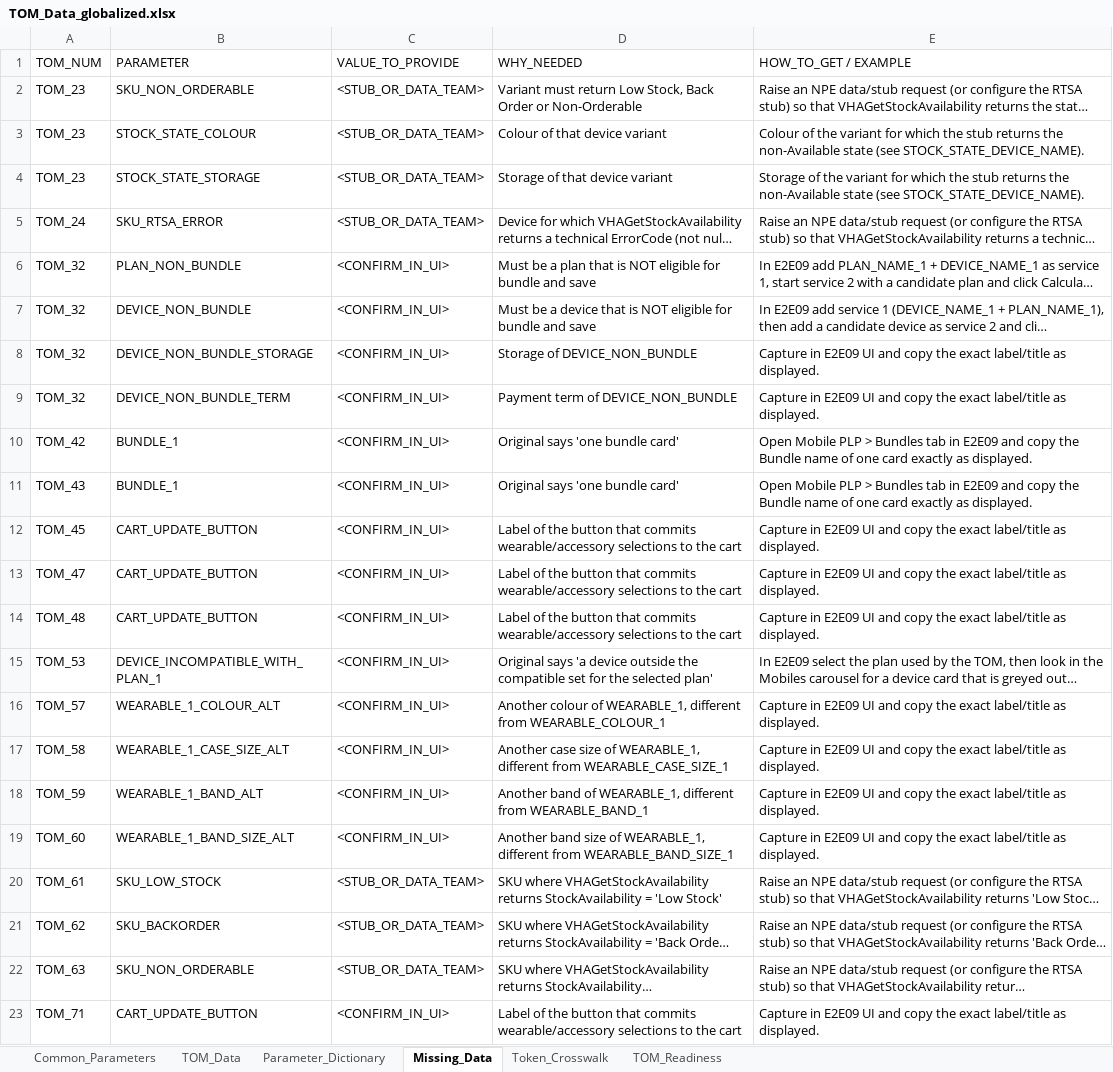
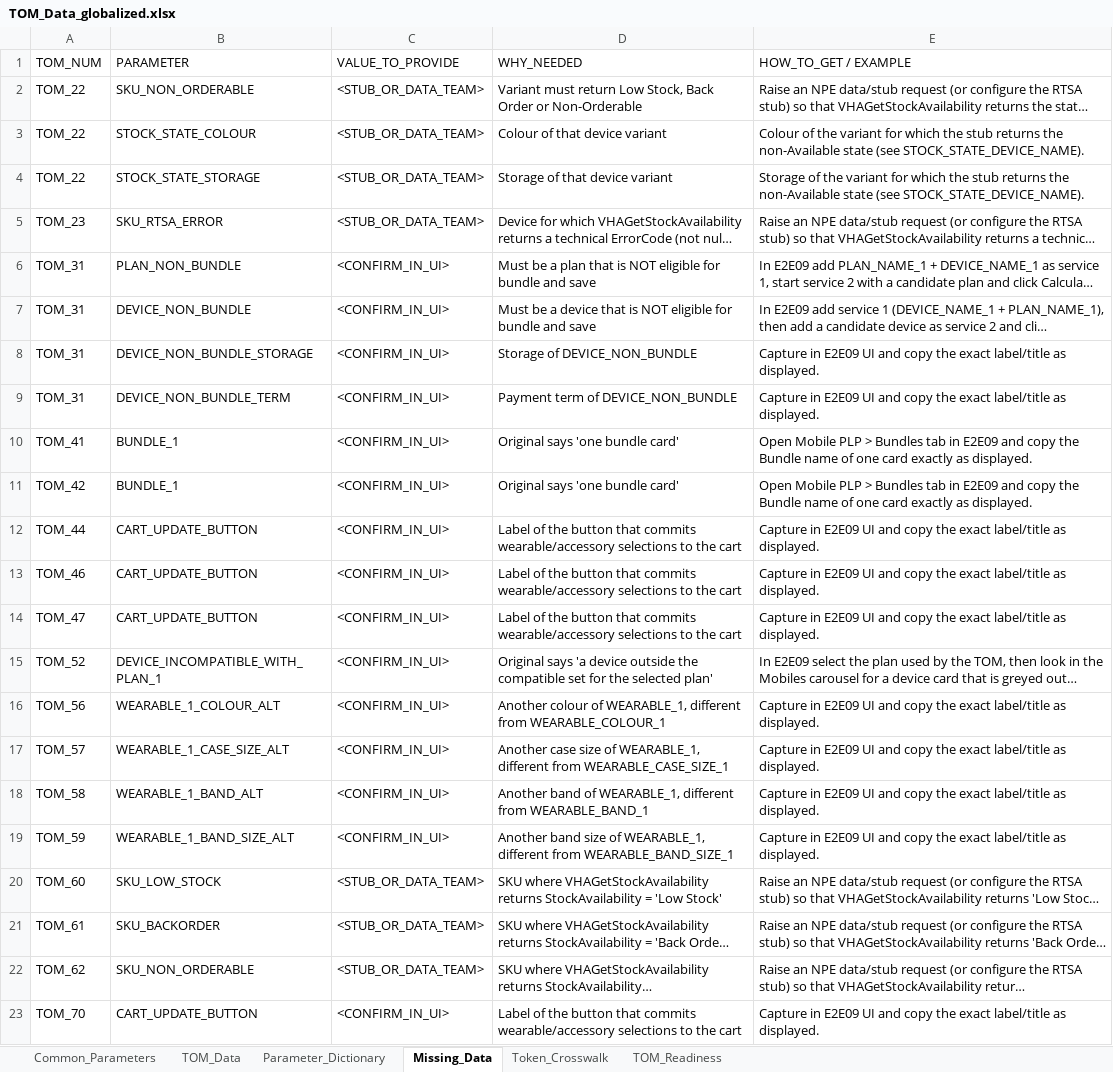
Before and after one commit to Pavithra-Tamilalagan/SIEBEL_TEST_AGENT_DEMO, an Excel workbook: input/TOM_Data_globalized.xlsx, sheet Missing_Data, drawn as a sheet; long unchanged cells end in …; values as stored, in another font and other column widths than the file's, no borders; charts and pictures not drawn; removed rows and columns are numbered as before the commit, all else as after; the diff names each change by its address in the sheet, - before the commit and + after, or states it on an @@ line.

```diff
--- a/input/TOM_Data_globalized.xlsx (sheet Missing_Data)
+++ b/input/TOM_Data_globalized.xlsx (sheet Missing_Data)
-A2:A4 (TOM_NUM): TOM_23
+A2:A4 (TOM_NUM): TOM_22
-A5 (TOM_NUM): TOM_24
+A5 (TOM_NUM): TOM_23
-A6:A9 (TOM_NUM): TOM_32
+A6:A9 (TOM_NUM): TOM_31
+row 10: TOM_41 | BUNDLE_1 | <CONFIRM_IN_UI> | Original says 'one bundle card' | Open Mobile PLP > Bundles tab in E2E09 and copy the Bundle name of one card exactly as displayed.
-row 11: TOM_43 | BUNDLE_1 | <CONFIRM_IN_UI> | Original says 'one bundle card' | Open Mobile PLP > Bundles tab in E2E09 and copy the Bundle name of one card exactly as displayed.
-A12 (TOM_NUM): TOM_45
+A12 (TOM_NUM): TOM_44
+row 13: TOM_46 | CART_UPDATE_BUTTON | <CONFIRM_IN_UI> | Label of the button that commits wearable/accessory selections to the cart | Capture in E2E09 UI and copy the exact label/title as displayed.
-row 14: TOM_48 | CART_UPDATE_BUTTON | <CONFIRM_IN_UI> | Label of the button that commits wearable/accessory selections to the cart | Capture in E2E09 UI and copy the exact label/title as displayed.
-A15 (TOM_NUM): TOM_53
+A15 (TOM_NUM): TOM_52
-A16 (TOM_NUM): TOM_57
+A16 (TOM_NUM): TOM_56
-A17 (TOM_NUM): TOM_58
+A17 (TOM_NUM): TOM_57
-A18 (TOM_NUM): TOM_59
+A18 (TOM_NUM): TOM_58
-A19 (TOM_NUM): TOM_60
+A19 (TOM_NUM): TOM_59
-A20 (TOM_NUM): TOM_61
+A20 (TOM_NUM): TOM_60
-A21 (TOM_NUM): TOM_62
+A21 (TOM_NUM): TOM_61
-A22 (TOM_NUM): TOM_63
+A22 (TOM_NUM): TOM_62
-A23 (TOM_NUM): TOM_71
+A23 (TOM_NUM): TOM_70
```
Also changed, not shown: sheet TOM_Data, sheet Parameter_Dictionary, sheet TOM_Readiness, sheet Token_Crosswalk, sheet Common_Parameters, charts or pictures, 17 other files.
